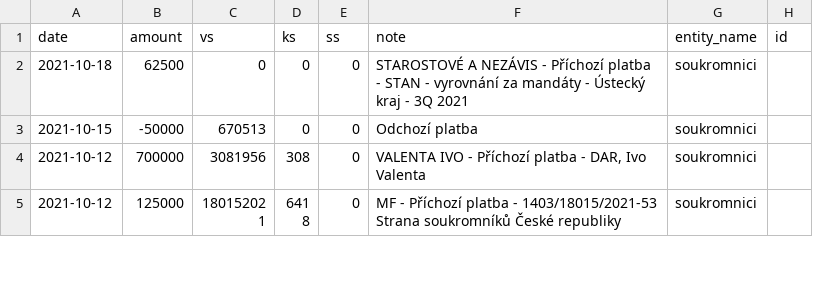
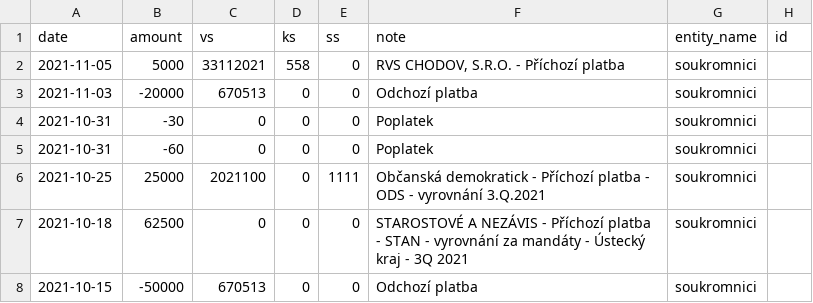
Before and after one commit to opop999/transparent_election_accounts, a CSV file: data/donation_accounts/individual_donation_accounts/soukromnici.csv, drawn as a sheet; only a part is shown; the shorter side is filled out with more unchanged rows.

```diff
--- a/data/donation_accounts/individual_donation_accounts/soukromnici.csv
+++ b/data/donation_accounts/individual_donation_accounts/soukromnici.csv
@@ -1,2 +1,7 @@
 date,amount,vs,ks,ss,note,entity_name,id
+2021-11-05,5000,33112021,558,0,"RVS CHODOV, S.R.O. - Příchozí platba",soukromnici,
+2021-11-03,-20000,670513,0,0,Odchozí platba,soukromnici,
+2021-10-31,-30,0,0,0,Poplatek,soukromnici,
+2021-10-31,-60,0,0,0,Poplatek,soukromnici,
+2021-10-25,25000,2021100,0,1111,Občanská demokratick - Příchozí platba - ODS - vyrovnání 3.Q.2021,soukromnici,
 2021-10-18,62500,0,0,0,STAROSTOVÉ A NEZÁVIS - Příchozí platba - STAN - vyrovnání za mandáty - Ústecký kraj - 3Q 2021,soukromnici,
```
Also changed, not shown: 8 other files.
